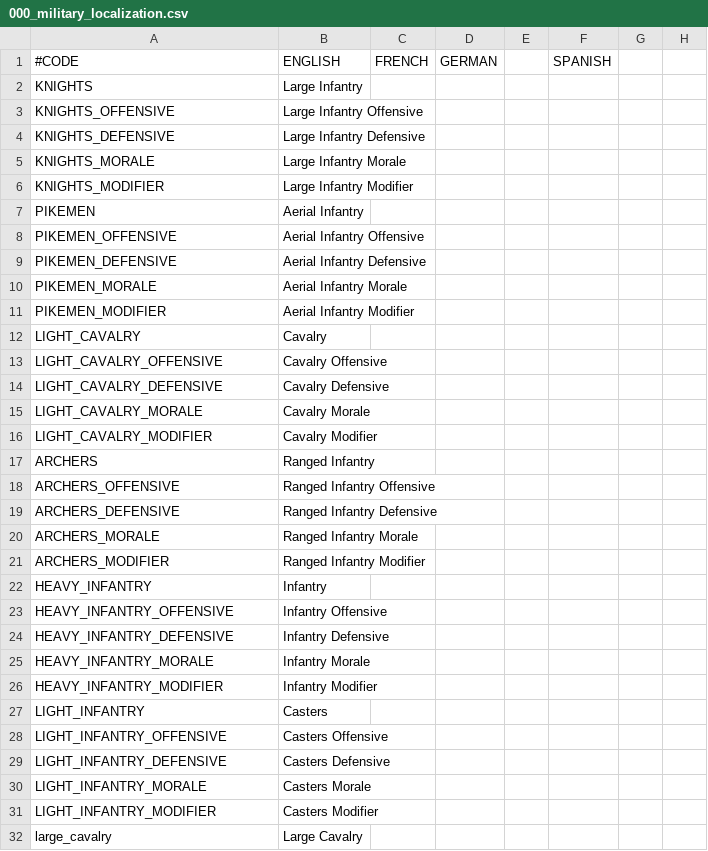
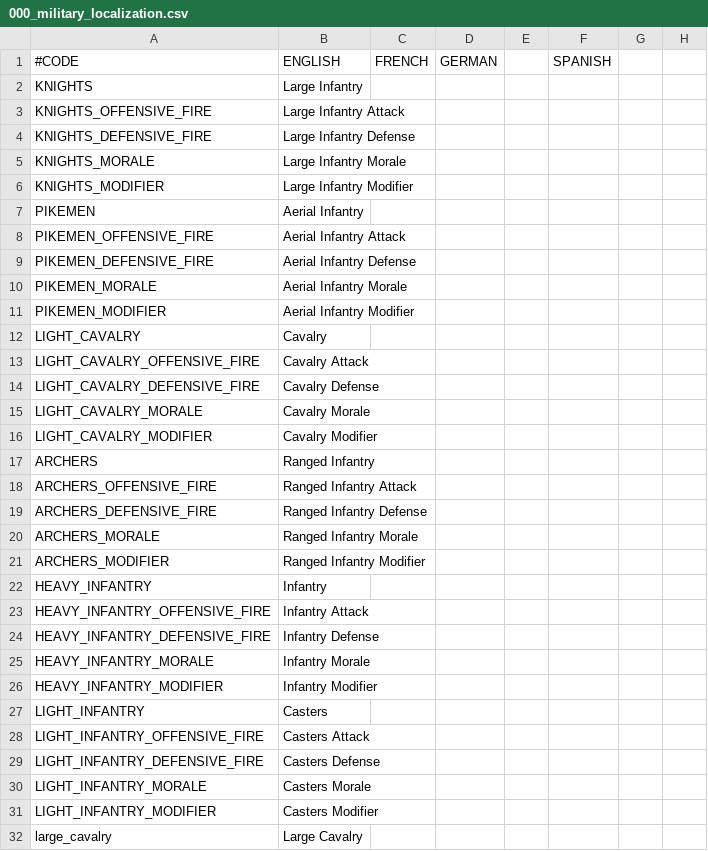
Before and after one commit to Warcraft-GoA-Development-Team/Warcraft-Guardians-of-Azeroth, a CSV file: localisation/000_military_localization.csv, drawn as a sheet; only a part is shown; removed rows and columns are numbered as before the commit, all else as after; rows hold the shown columns only; the diff covers the shown part only; the diff names each change by its address in the sheet, - before the commit and + after, or states it on an @@ line.

```diff
--- a/localisation/000_military_localization.csv
+++ b/localisation/000_military_localization.csv
-row 3: KNIGHTS_OFFENSIVE | Large Infantry Offensive
+row 3: KNIGHTS_OFFENSIVE_FIRE | Large Infantry Attack
-A4: KNIGHTS_DEFENSIVE
+A4: KNIGHTS_DEFENSIVE_FIRE
-B4: Large Infantry Defensive
+B4: Large Infantry Defense
-row 8: PIKEMEN_OFFENSIVE | Aerial Infantry Offensive
+row 8: PIKEMEN_OFFENSIVE_FIRE | Aerial Infantry Attack
-A9: PIKEMEN_DEFENSIVE
+A9: PIKEMEN_DEFENSIVE_FIRE
-B9: Aerial Infantry Defensive
+B9: Aerial Infantry Defense
-row 13: LIGHT_CAVALRY_OFFENSIVE | Cavalry Offensive
+row 13: LIGHT_CAVALRY_OFFENSIVE_FIRE | Cavalry Attack
-A14: LIGHT_CAVALRY_DEFENSIVE
+A14: LIGHT_CAVALRY_DEFENSIVE_FIRE
-B14: Cavalry Defensive
+B14: Cavalry Defense
-row 18: ARCHERS_OFFENSIVE | Ranged Infantry Offensive
+row 18: ARCHERS_OFFENSIVE_FIRE | Ranged Infantry Attack
-A19: ARCHERS_DEFENSIVE
+A19: ARCHERS_DEFENSIVE_FIRE
-B19: Ranged Infantry Defensive
+B19: Ranged Infantry Defense
-row 23: HEAVY_INFANTRY_OFFENSIVE | Infantry Offensive
+row 23: HEAVY_INFANTRY_OFFENSIVE_FIRE | Infantry Attack
-A24: HEAVY_INFANTRY_DEFENSIVE
+A24: HEAVY_INFANTRY_DEFENSIVE_FIRE
-B24: Infantry Defensive
+B24: Infantry Defense
-row 28: LIGHT_INFANTRY_OFFENSIVE | Casters Offensive
+row 28: LIGHT_INFANTRY_OFFENSIVE_FIRE | Casters Attack
-A29: LIGHT_INFANTRY_DEFENSIVE
+A29: LIGHT_INFANTRY_DEFENSIVE_FIRE
-B29: Casters Defensive
+B29: Casters Defense
```
Also changed, not shown: 2 added rows and 24 edited cells elsewhere in this file, 2 other files.
